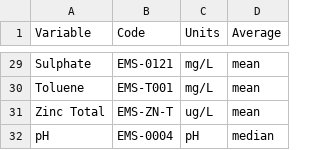
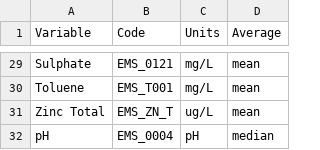
Before and after one commit to bcgov/wqbc, a CSV file: data-raw/codes.csv, drawn as a sheet; only a part is shown, gaps mark what is left out; the diff covers the shown part only; the diff names each change by its address in the sheet, - before the commit and + after, or states it on an @@ line.

```diff
--- a/data-raw/codes.csv
+++ b/data-raw/codes.csv
-B29 (Code): EMS-0121
+B29 (Code): EMS_0121
-B30 (Code): EMS-T001
+B30 (Code): EMS_T001
-B31 (Code): EMS-ZN-T
+B31 (Code): EMS_ZN_T
-B32 (Code): EMS-0004
+B32 (Code): EMS_0004
```
Also changed, not shown: 27 edited cells elsewhere in this file, data-raw/limits.csv.
